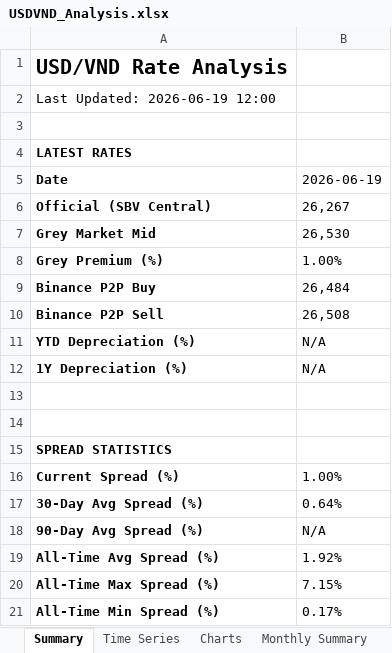
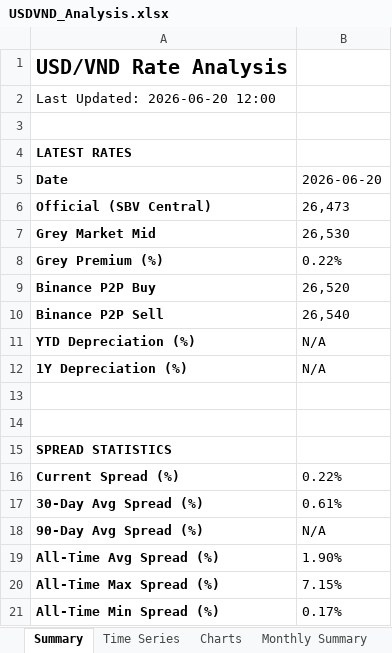
Before and after one commit to 1e9-Investments/usdvnd-tracker, an Excel workbook: analysis/USDVND_Analysis.xlsx, sheet Summary, drawn as a sheet; values as stored, in another font and other column widths than the file's, no borders; the diff names each change by its address in the sheet, - before the commit and + after, or states it on an @@ line.

```diff
--- a/analysis/USDVND_Analysis.xlsx (sheet Summary)
+++ b/analysis/USDVND_Analysis.xlsx (sheet Summary)
-A2 (Date): Last Updated: 2026-06-19 12:00
+A2 (Date): Last Updated: 2026-06-20 12:00
-B5: 2026-06-19
+B5: 2026-06-20
-B6 (2026-06-20): 26,267
+B6 (2026-06-20): 26,473
-B8 (2026-06-20): 1.00%
+B8 (2026-06-20): 0.22%
-B9 (2026-06-20): 26,484
+B9 (2026-06-20): 26,520
-B10 (2026-06-20): 26,508
+B10 (2026-06-20): 26,540
-B16 (2026-06-20): 1.00%
+B16 (2026-06-20): 0.22%
-B17 (2026-06-20): 0.64%
+B17 (2026-06-20): 0.61%
-B19 (2026-06-20): 1.92%
+B19 (2026-06-20): 1.90%
```
Also changed, not shown: sheet Time Series, sheet Source Comparison, sheet Monthly Summary, charts or pictures, 2 other files.
